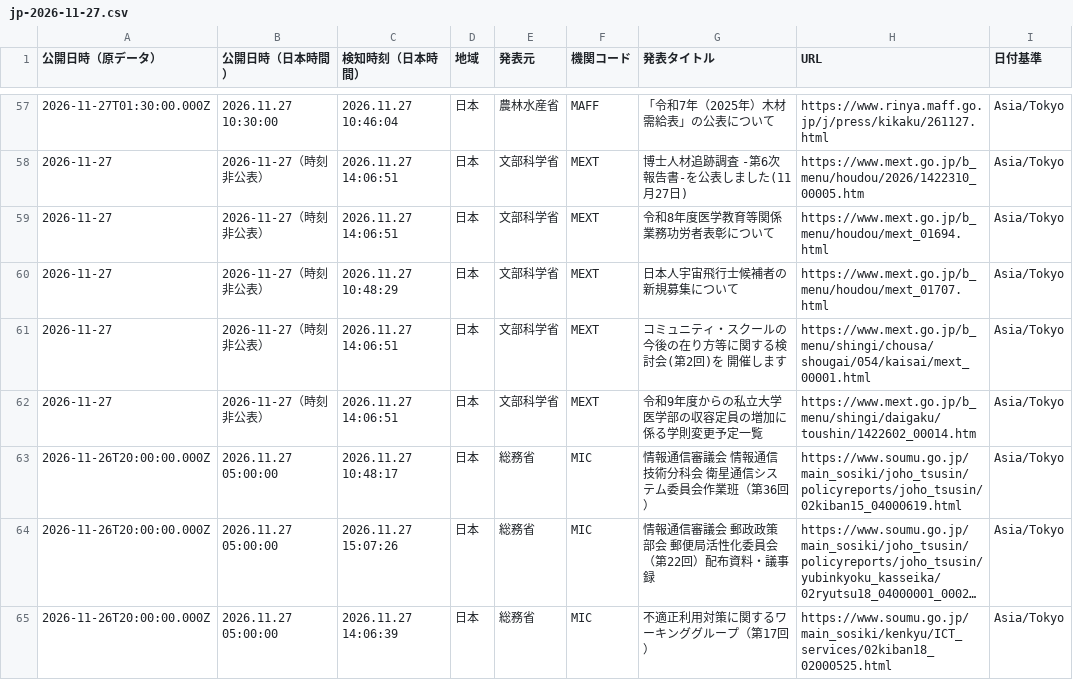
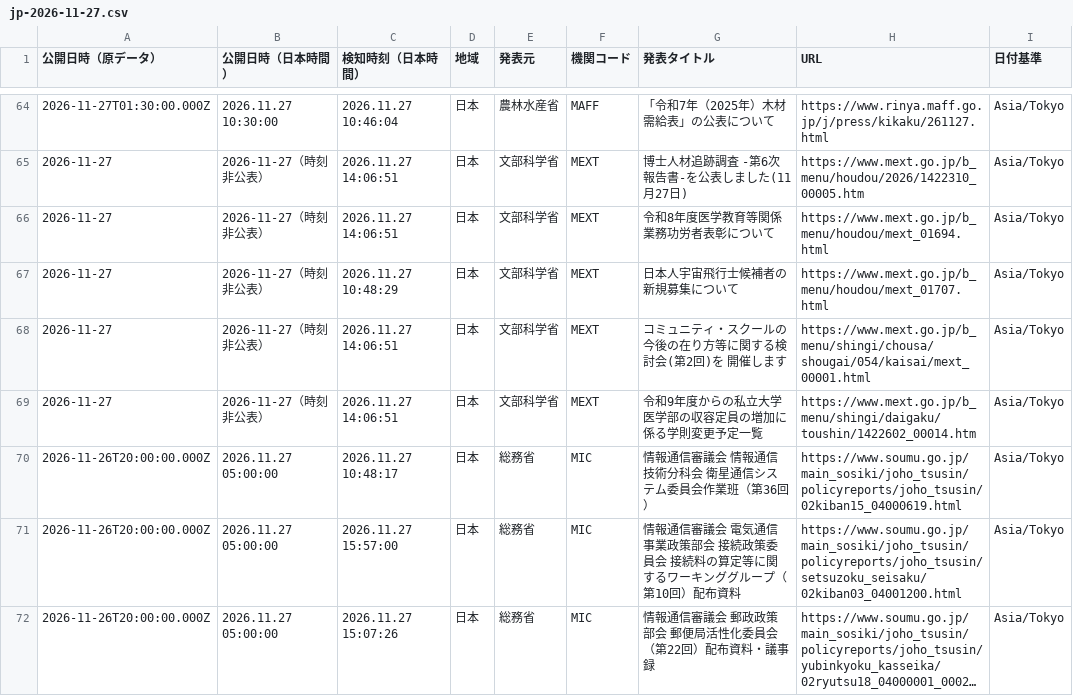
Before and after one commit to NewMill-cmd/kankocho-news-archive, a CSV file: data/jp/jp-2026-11-27.csv, drawn as a sheet; only a part is shown, gaps mark what is left out; the shorter side is filled out with more unchanged rows; long unchanged cells end in …; the diff covers the shown part only; the diff names each change by its address in the sheet, - before the commit and + after, or states it on an @@ line.

```diff
--- a/data/jp/jp-2026-11-27.csv
+++ b/data/jp/jp-2026-11-27.csv
+row 71: 2026-11-26T20:00:00.000Z | 2026.11.27 05:00:00 | 2026.11.27 15:57:00 | 日本 | 総務省 | MIC | 情報通信審議会 電気通信事業政策部会 接続政策委員会 接続料の算定等に関するワーキンググループ（第10回）配布資料 | https://www.soumu.go.jp/main_sosiki/joho_tsusin/policyreports/joho_tsusin/setsuzoku_seisaku/02kiban03_04001200.html | Asia/Tokyo
```
Also changed, not shown: 13 added rows elsewhere in this file.
